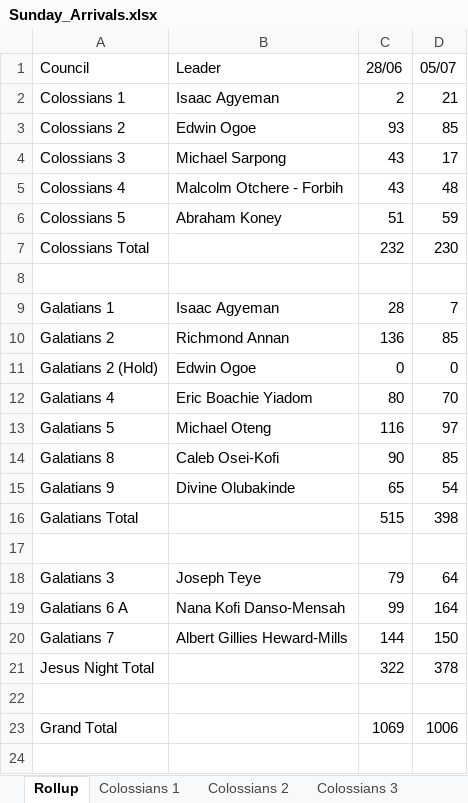
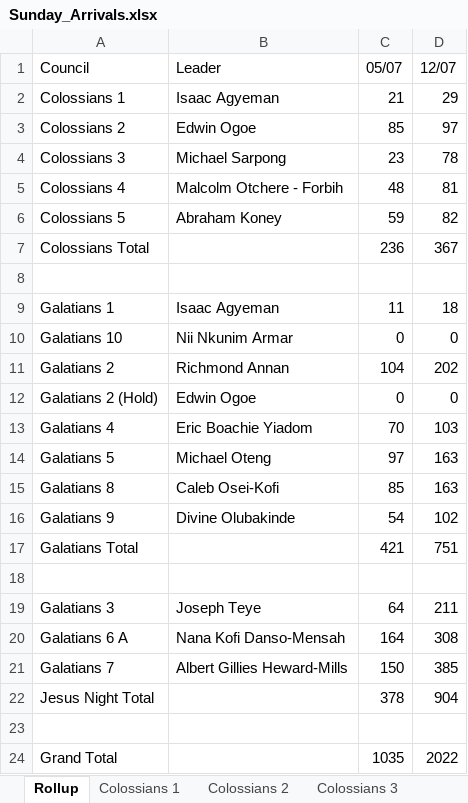
Before and after one commit to dabick14/midweekdata, an Excel workbook: Sunday_Arrivals.xlsx, sheet Rollup, drawn as a sheet; values as stored, in another font and other column widths than the file's, no borders; removed rows and columns are numbered as before the commit, all else as after; the diff names each change by its address in the sheet, - before the commit and + after, or states it on an @@ line.

```diff
--- a/Sunday_Arrivals.xlsx (sheet Rollup)
+++ b/Sunday_Arrivals.xlsx (sheet Rollup)
-column C (28/06), rows 2-23: 2 | 93 | 43 | 43 | 51 | 232 |  | 28 | 136 | 0 | 80 | 116 | 90 | 65 | 515 |  | 79 | 99 | 144 | 322 |  | 1069
+column D (12/07), rows 2-9: 29 | 97 | 78 | 81 | 82 | 367 |  | 18; rows 11-24: 202 | 0 | 103 | 163 | 163 | 102 | 751 |  | 211 | 308 | 385 | 904 |  | 2022
-C4 (05/07): 17
+C4 (05/07): 23
-C7 (05/07): 230
+C7 (05/07): 236
-C9 (05/07): 7
+C9 (05/07): 11
+row 10: Galatians 10 | Nii Nkunim Armar | 0 | 0
-C11 (05/07): 85
+C11 (05/07): 104
-C17 (05/07): 398
+C17 (05/07): 421
-C24 (05/07): 1006
+C24 (05/07): 1035
```
Also changed, not shown: sheet Colossians 2, sheet Galatians 4, sheet Galatians 1, sheet Colossians 3, sheet Galatians 2, sheet Galatians 2 (Hold), 9 more sheets, other sheet tabs.
